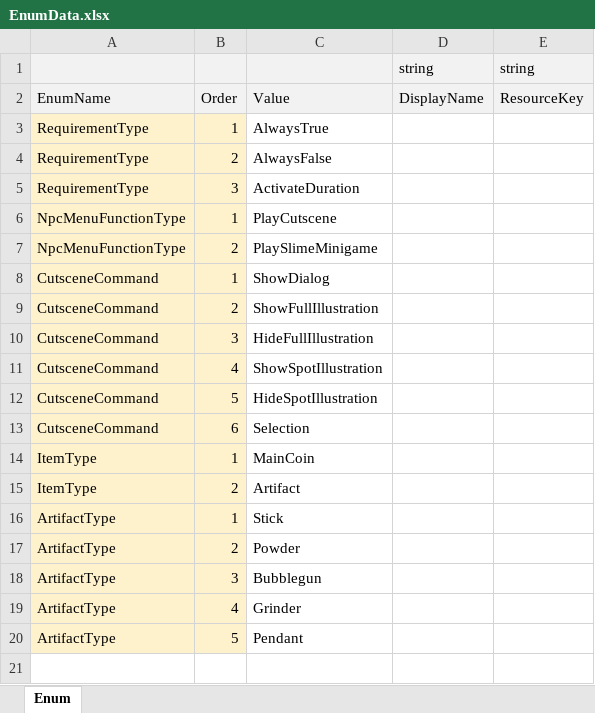
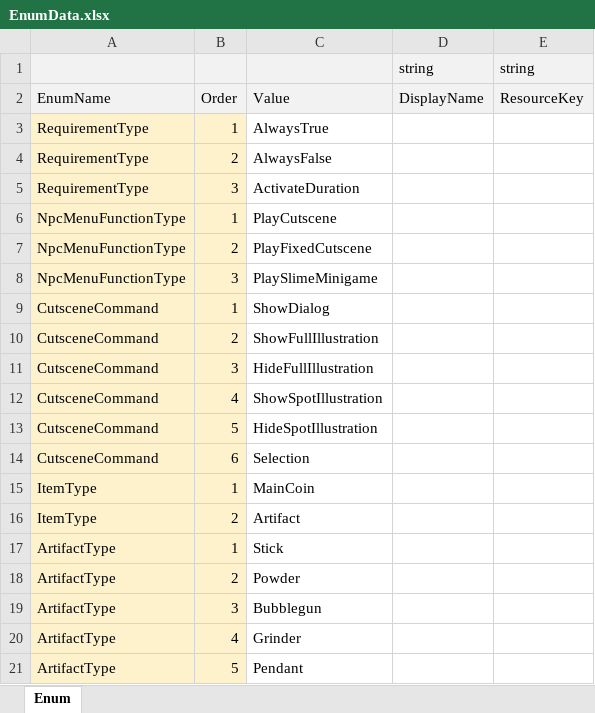
Before and after one commit to Lunaria-Project/lunaria-data, an Excel workbook: excel/EnumData.xlsx, sheet Enum, drawn as a sheet; values as stored, in another font and other column widths than the file's, no borders; addresses are those after the commit; the diff names each change by its address in the sheet, - before the commit and + after, or states it on an @@ line.

```diff
--- a/excel/EnumData.xlsx (sheet Enum)
+++ b/excel/EnumData.xlsx (sheet Enum)
+row 7: NpcMenuFunctionType | 2 | PlayFixedCutscene
-B8: 2
+B8: 3
```
Also changed, not shown: excel/MapNpcData.xlsx.
